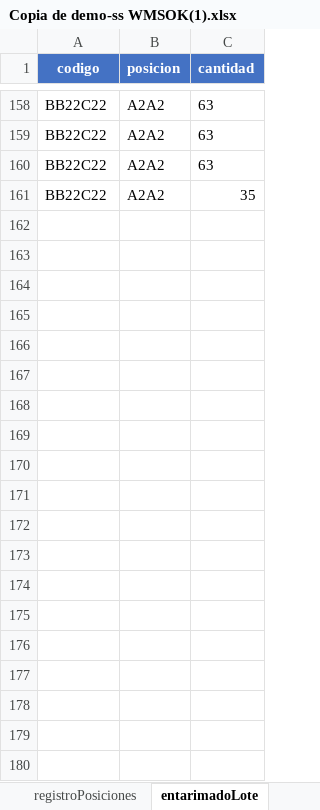
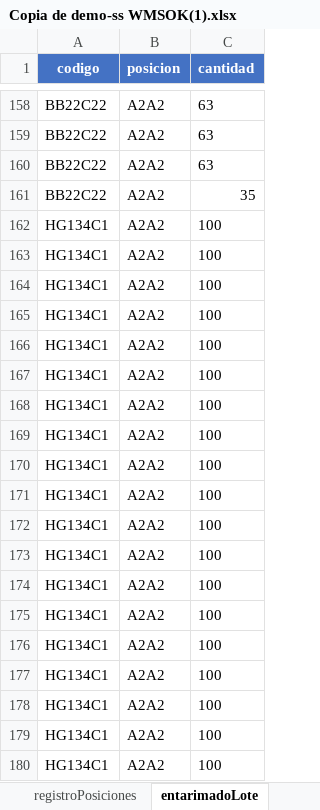
Before and after one commit to Salvador-97/Select_Shop, an Excel workbook: files/Copia de demo-ss WMSOK(1).xlsx, sheet entarimadoLote, drawn as a sheet; only a part is shown, gaps mark what is left out; values as stored, in another font and other column widths than the file's, no borders; the diff covers the shown part only; the diff names each change by its address in the sheet, - before the commit and + after, or states it on an @@ line.

```diff
--- a/files/Copia de demo-ss WMSOK(1).xlsx (sheet entarimadoLote)
+++ b/files/Copia de demo-ss WMSOK(1).xlsx (sheet entarimadoLote)
+row 162: HG134C1 | A2A2 | 100
+row 163: HG134C1 | A2A2 | 100
+row 164: HG134C1 | A2A2 | 100
+row 165: HG134C1 | A2A2 | 100
+row 166: HG134C1 | A2A2 | 100
+row 167: HG134C1 | A2A2 | 100
+row 168: HG134C1 | A2A2 | 100
+row 169: HG134C1 | A2A2 | 100
+row 170: HG134C1 | A2A2 | 100
+row 171: HG134C1 | A2A2 | 100
+row 172: HG134C1 | A2A2 | 100
+row 173: HG134C1 | A2A2 | 100
+row 174: HG134C1 | A2A2 | 100
+row 175: HG134C1 | A2A2 | 100
+row 176: HG134C1 | A2A2 | 100
+row 177: HG134C1 | A2A2 | 100
+row 178: HG134C1 | A2A2 | 100
+row 179: HG134C1 | A2A2 | 100
+row 180: HG134C1 | A2A2 | 100
```
Also changed, not shown: 83 added rows elsewhere in this sheet, files/Pruebas_Excel.xlsx, 6 other files.
